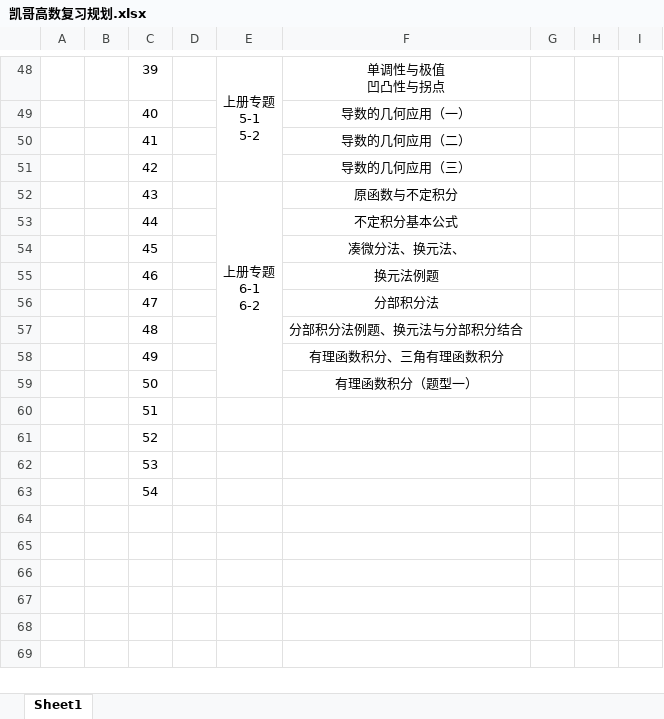
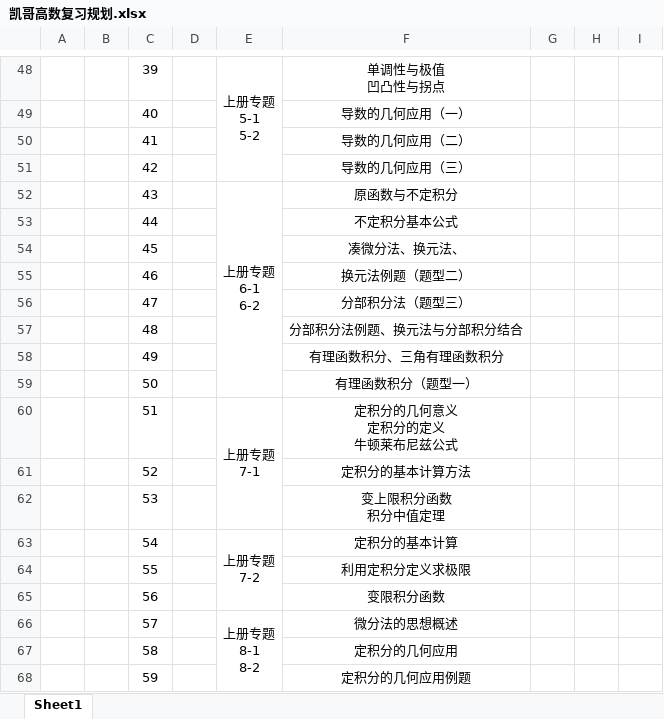
Before and after one commit to Coekyun-Dou/My-Learning-Diary, an Excel workbook: Diary/凯哥高数复习规划.xlsx, sheet Sheet1, drawn as a sheet; only a part is shown, gaps mark what is left out; values as stored, in another font and other column widths than the file's, no borders; ↵ is a line break in a cell; the diff names each change by its address in the sheet, - before the commit and + after, or states it on an @@ line.

```diff
--- a/Diary/凯哥高数复习规划.xlsx (sheet Sheet1)
+++ b/Diary/凯哥高数复习规划.xlsx (sheet Sheet1)
-F55: 换元法例题
+F55: 换元法例题（题型二）
-F56: 分部积分法
+F56: 分部积分法（题型三）
-E60: (empty)
+E60: 上册专题 ↵ 7-1
+E60:E62 merged
-F60: (empty)
+F60: 定积分的几何意义 ↵ 定积分的定义 ↵ 牛顿莱布尼兹公式
-F61: (empty)
+F61: 定积分的基本计算方法
-F62: (empty)
+F62: 变上限积分函数 ↵ 积分中值定理
-E63: (empty)
+E63: 上册专题 ↵ 7-2
+E63:E65 merged
-F63: (empty)
+F63: 定积分的基本计算
+row 64:  |  | 55 |  |  | 利用定积分定义求极限
+row 65:  |  | 56 |  |  | 变限积分函数
+row 66:  |  | 57 |  | 上册专题 ↵ 8-1 ↵ 8-2 | 微分法的思想概述
+row 67:  |  | 58 |  |  | 定积分的几何应用
+row 68:  |  | 59 |  |  | 定积分的几何应用例题
```
Also changed, not shown: 4 other files.
